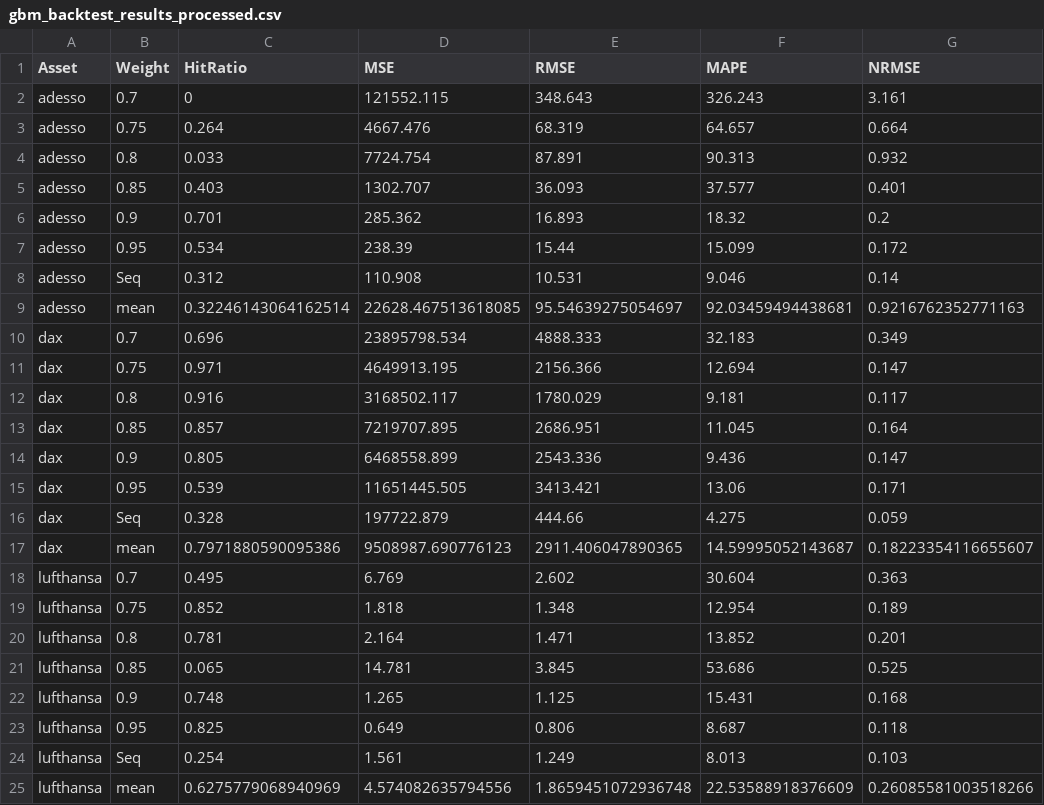
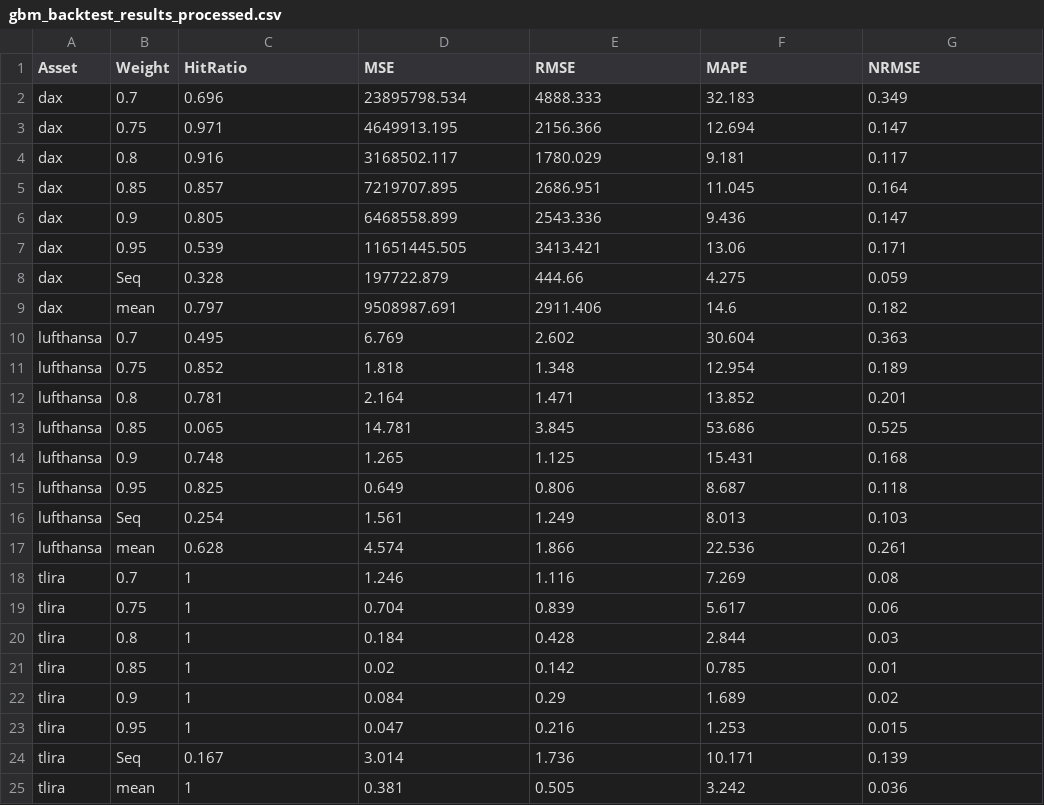
Before and after one commit to fabsch225/gbm, a CSV file: r/results/gbm_backtest_results_processed.csv, drawn as a sheet.

```diff
--- a/r/results/gbm_backtest_results_processed.csv
+++ b/r/results/gbm_backtest_results_processed.csv
@@ -1,10 +1,2 @@
 Asset,Weight,HitRatio,MSE,RMSE,MAPE,NRMSE
-adesso,0.7,0,121552.115,348.643,326.243,3.161
-adesso,0.75,0.264,4667.476,68.319,64.657,0.664
-adesso,0.8,0.033,7724.754,87.891,90.313,0.932
-adesso,0.85,0.403,1302.707,36.093,37.577,0.401
-adesso,0.9,0.701,285.362,16.893,18.32,0.2
-adesso,0.95,0.534,238.39,15.44,15.099,0.172
-adesso,Seq,0.312,110.908,10.531,9.046,0.14
-adesso,mean,0.32246143064162514,22628.467513618085,95.54639275054697,92.03459494438681,0.9216762352771163
 dax,0.7,0.696,23895798.534,4888.333,32.183,0.349
@@ -16,3 +8,3 @@ dax,0.95,0.539,11651445.505,3413.421,13.06,0.171
 dax,Seq,0.328,197722.879,444.66,4.275,0.059
-dax,mean,0.7971880590095386,9508987.690776123,2911.406047890365,14.59995052143687,0.18223354116655607
+dax,mean,0.797,9508987.691,2911.406,14.6,0.182
 lufthansa,0.7,0.495,6.769,2.602,30.604,0.363
@@ -24,2 +16,10 @@ lufthansa,0.95,0.825,0.649,0.806,8.687,0.118
 lufthansa,Seq,0.254,1.561,1.249,8.013,0.103
-lufthansa,mean,0.6275779068940969,4.574082635794556,1.8659451072936748,22.53588918376609,0.26085581003518266
+lufthansa,mean,0.628,4.574,1.866,22.536,0.261
+tlira,0.7,1,1.246,1.116,7.269,0.08
+tlira,0.75,1,0.704,0.839,5.617,0.06
+tlira,0.8,1,0.184,0.428,2.844,0.03
+tlira,0.85,1,0.02,0.142,0.785,0.01
+tlira,0.9,1,0.084,0.29,1.689,0.02
+tlira,0.95,1,0.047,0.216,1.253,0.015
+tlira,Seq,0.167,3.014,1.736,10.171,0.139
+tlira,mean,1,0.381,0.505,3.242,0.036
```
Also changed, not shown: r/results/cev_backtest_results.csv, r/results/cev_backtest_results_processed.csv, 15 other files.
